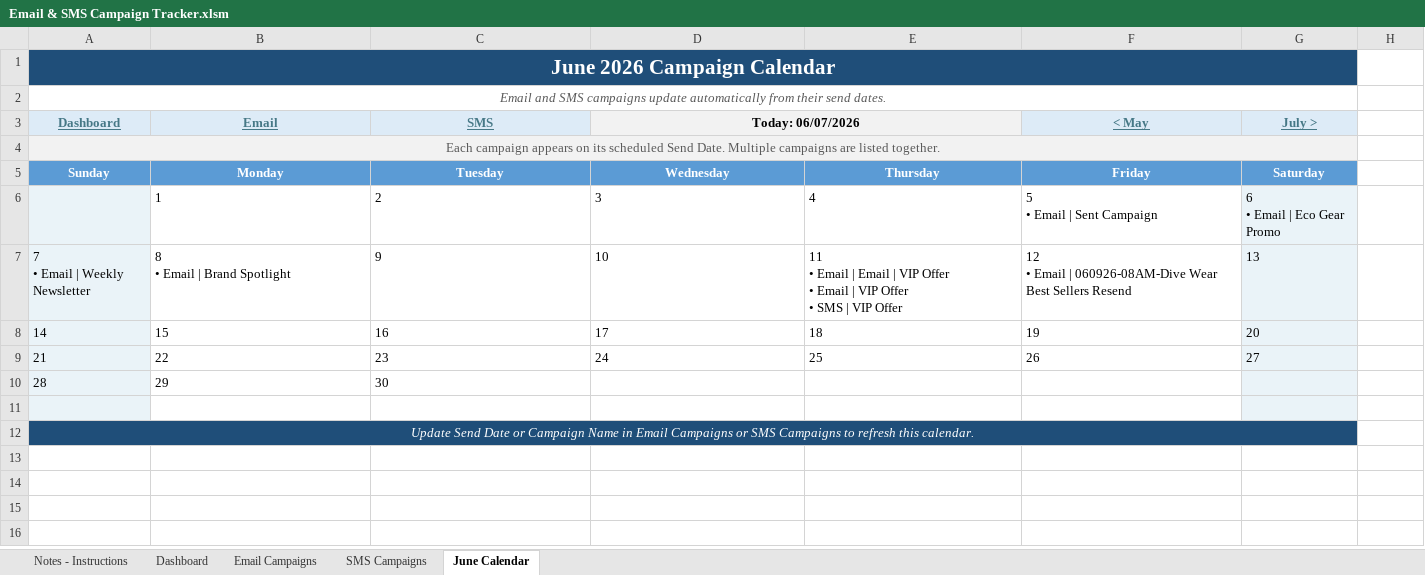
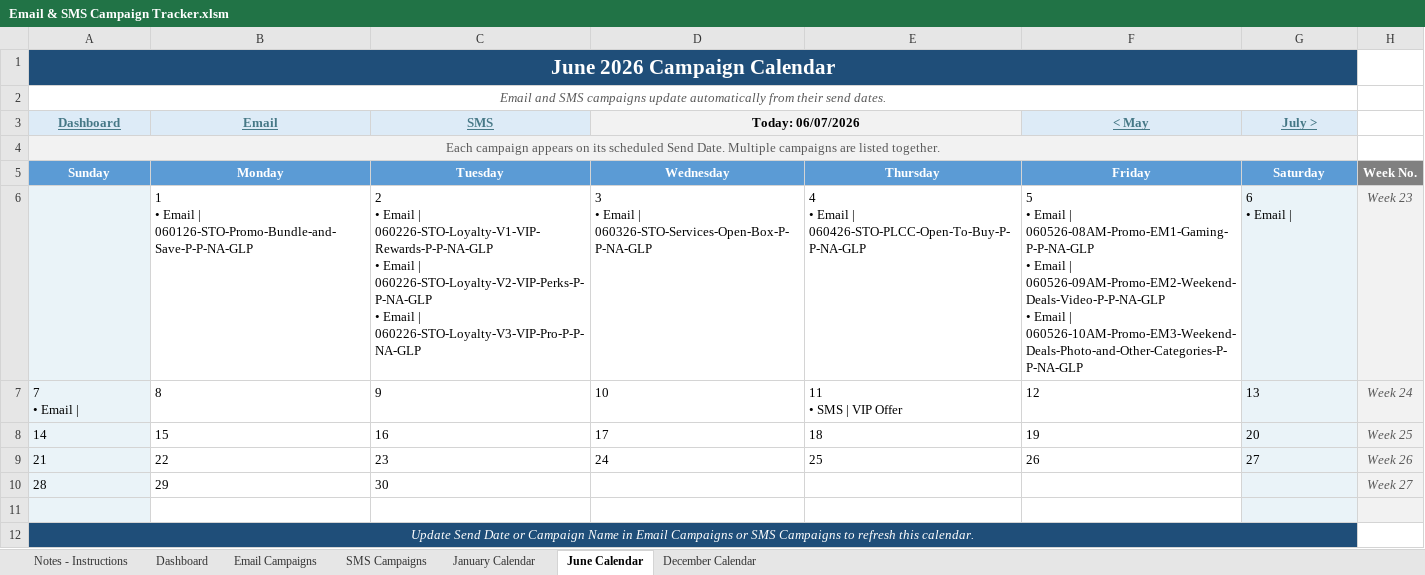
Before and after one commit to PaulAndre0809/System-Production-Adorama, an Excel workbook: Production Tracker/Email & SMS Campaign Tracker.xlsm, sheet June Calendar, drawn as a sheet; values as stored, in another font and other column widths than the file's, no borders; conditional formats not drawn; removed rows and columns are numbered as before the commit, all else as after; ↵ is a line break in a cell; the diff names each change by its address in the sheet, - before the commit and + after, or states it on an @@ line.

Commit message:
feat: add Email & SMS Campaign Tracker spreadsheet to production tracker

```diff
--- a/Production Tracker/Email & SMS Campaign Tracker.xlsm (sheet June Calendar)
+++ b/Production Tracker/Email & SMS Campaign Tracker.xlsm (sheet June Calendar)
@@ sheet tab unhidden: January Calendar @@
@@ sheet tab unhidden: December Calendar @@
-H5: (empty)
+H5: Week No.
-H5 fill: none
+H5 fill: #808080
-row 6:  | 1 | 2 | 3 | 4 | 5 ↵ • Email | Sent Campaign | 6 ↵ • Email | Eco Gear Promo
-row 7: 7 ↵ • Email | Weekly Newsletter | 8 ↵ • Email | Brand Spotlight | 9 | 10 | 11 ↵ • Email | Email | VIP Offer ↵ • Email | VIP Offer ↵ • SMS | VIP Offer | 12 ↵ • Email | 060926-08AM-Dive Wear Best Sellers Resend | 13
+row 6:  | 1 ↵ • Email | 060126-STO-Promo-Bundle-and-Save-P-P-NA-GLP | 2 ↵ • Email | 060226-STO-Loyalty-V1-VIP-Rewards-P-P-NA-GLP ↵ • Email | 060226-STO-Loyalty-V2-VIP-Perks-P-P-NA-GLP ↵ • Email | 060226-STO-Loyalty-V3-VIP-Pro-P-P-NA-GLP | 3 ↵ • Email | 060326-STO-Services-Open-Box-P-P-NA-GLP | 4 ↵ • Email | 060426-STO-PLCC-Open-To-Buy-P-P-NA-GLP | 5 ↵ • Email | 060526-08AM-Promo-EM1-Gaming-P-P-NA-GLP ↵ • Email | 060526-09AM-Promo-EM2-Weekend-Deals-Video-P-P-NA-GLP ↵ • Email | 060526-10AM-Promo-EM3-Weekend-Deals-Photo-and-Other-Categories-P-P-NA-GLP | 6 ↵ • Email | | Week 23
+row 7: 7 ↵ • Email | | 8 | 9 | 10 | 11 ↵ • SMS | VIP Offer | 12 | 13 | Week 24
-H8: (empty)
+H8: Week 25
-H8:H11 fill: none
+H8:H11 fill: #F2F2F2
-H9: (empty)
+H9: Week 26
-H10: (empty)
+H10: Week 27
```
Also changed, not shown: sheet Email Campaigns, sheet Dashboard, sheet SMS Campaigns, formulas that keep their value, hidden cells, charts or pictures.
